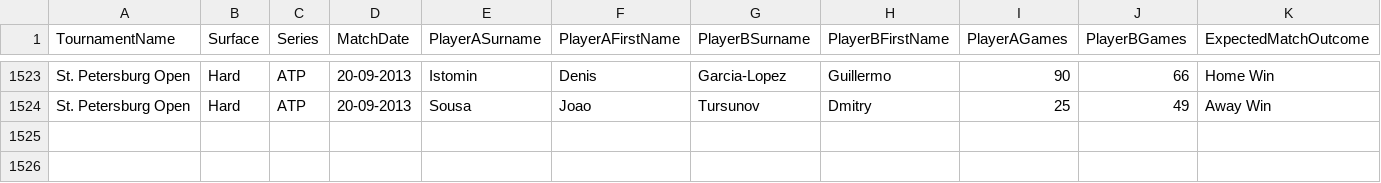
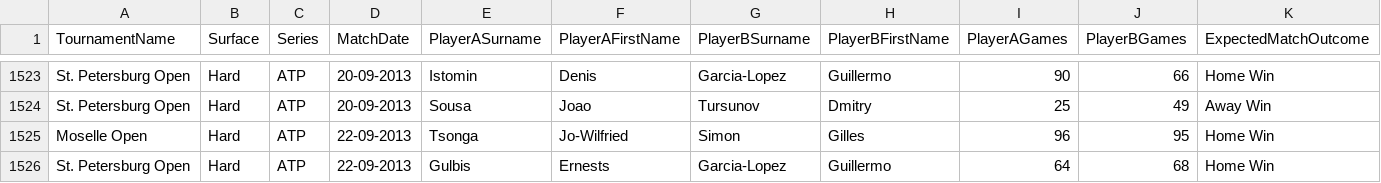
Before and after one commit to martinstaniforth/SamuraiUI, a CSV file: content/Performance.csv, drawn as a sheet; only a part is shown, gaps mark what is left out; rows hold the shown columns only; the diff names each change by its address in the sheet, - before the commit and + after, or states it on an @@ line.

```diff
--- a/content/Performance.csv
+++ b/content/Performance.csv
+row 1525: Moselle Open | Hard | ATP | 22-09-2013 | Tsonga | Jo-Wilfried | Simon | Gilles | 96 | 95 | Home Win
+row 1526: St. Petersburg Open | Hard | ATP | 22-09-2013 | Gulbis | Ernests | Garcia-Lopez | Guillermo | 64 | 68 | Home Win
```
